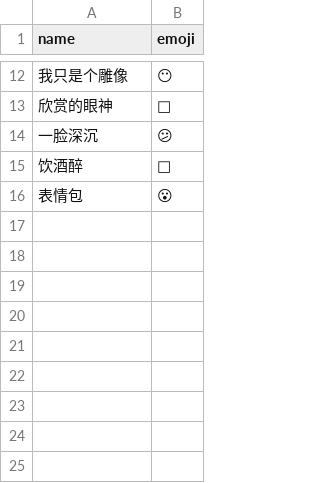
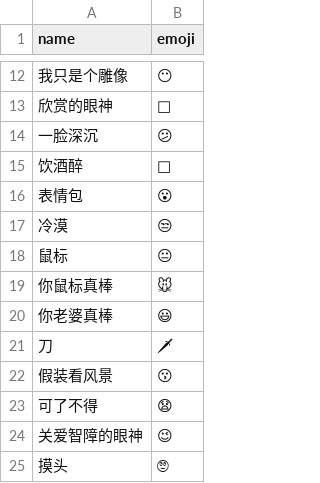
Before and after one commit to CatDurian/durian-sticker, a CSV file: stickers.csv, drawn as a sheet; only a part is shown, gaps mark what is left out; the diff names each change by its address in the sheet, - before the commit and + after, or states it on an @@ line.

```diff
--- a/stickers.csv
+++ b/stickers.csv
+row 17: 冷漠 | 😒
+row 18: 鼠标 | 😐
+row 19: 你鼠标真棒 | 🐭
+row 20: 你老婆真棒 | 😃
+row 21: 刀 | 🗡
+row 22: 假装看风景 | 😗
+row 23: 可了不得 | 😧
+row 24: 关爱智障的眼神 | 😉
+row 25: 摸头 | 🙄
```
Also changed, not shown: 9 other files.
